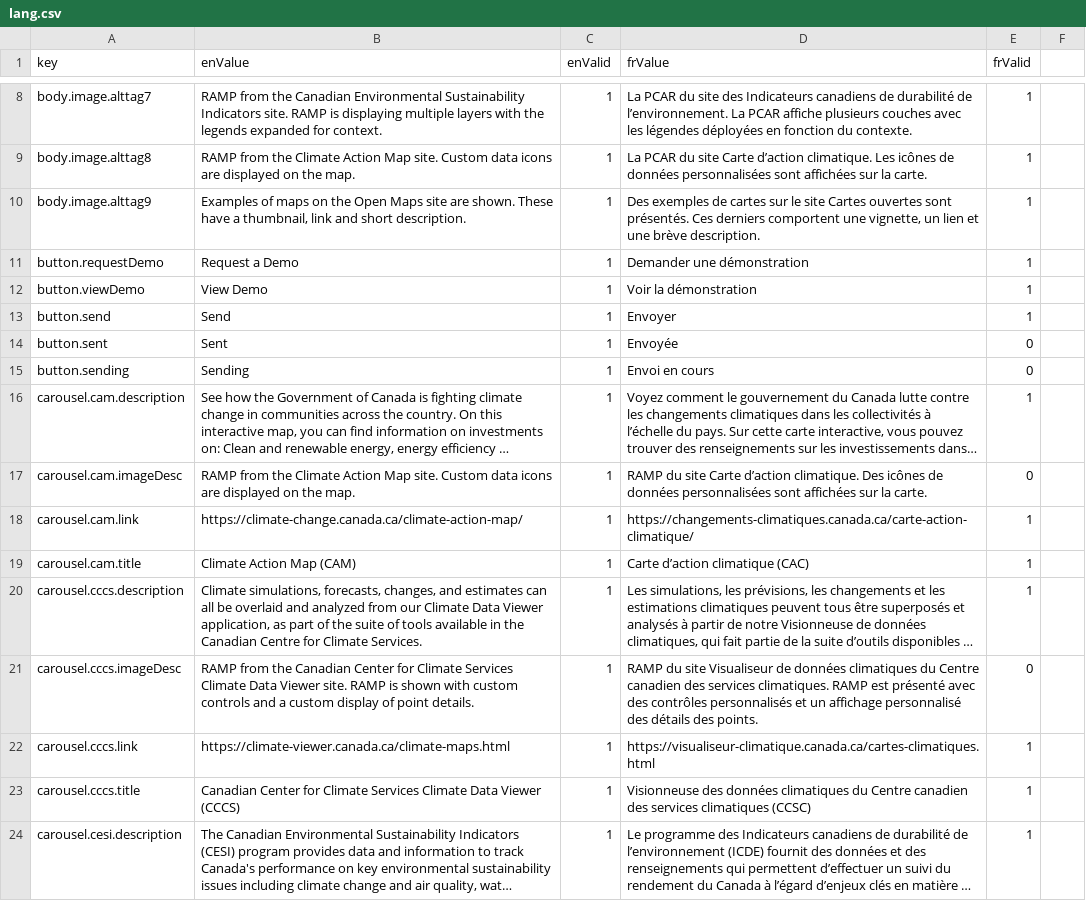
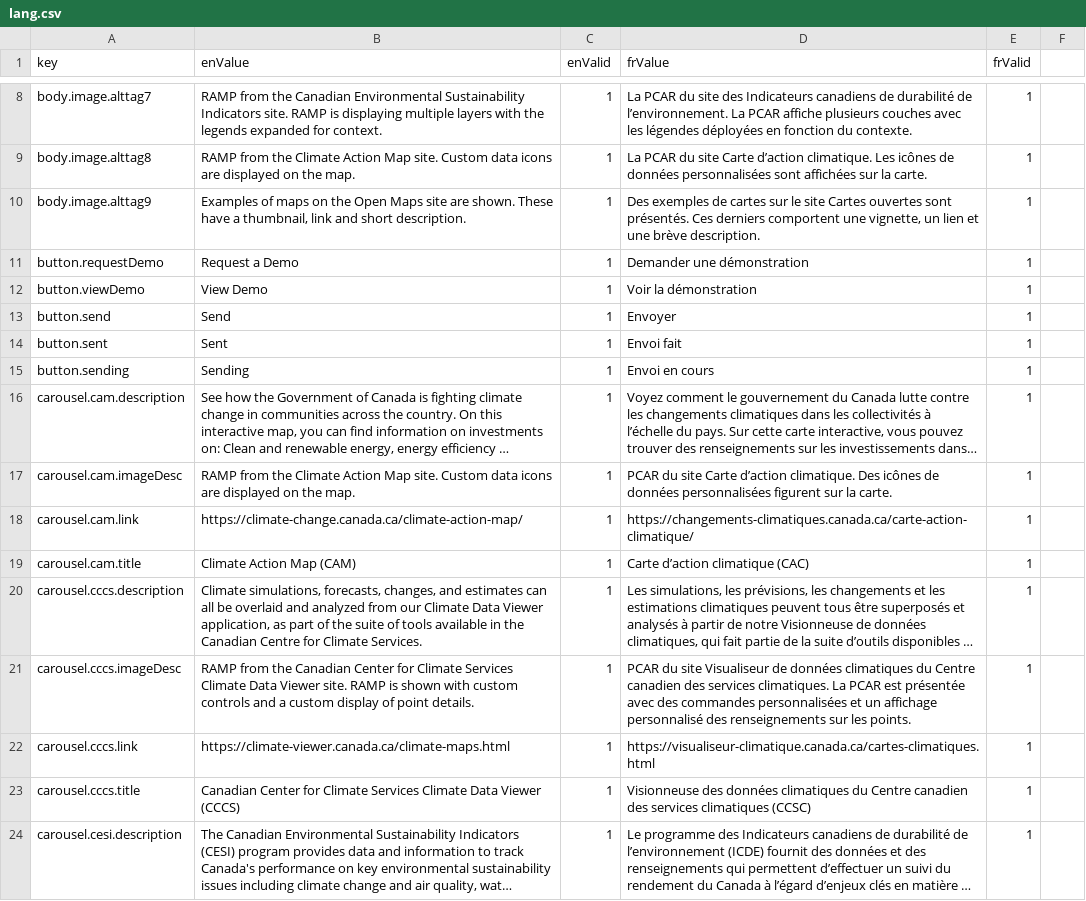
Before and after one commit to szczz/ramp-website, a CSV file: src/lang/lang.csv, drawn as a sheet; only a part is shown, gaps mark what is left out; long unchanged cells end in …; the diff covers the shown part only; the diff names each change by its address in the sheet, - before the commit and + after, or states it on an @@ line.

```diff
--- a/src/lang/lang.csv
+++ b/src/lang/lang.csv
-D14 (frValue): Envoyée
+D14 (frValue): Envoi fait
-E14:E15 (frValid): 0
+E14:E15 (frValid): 1
-D17 (frValue): RAMP du site Carte d’action climatique. Des icônes de données personnalisées sont affichées sur la…
+D17 (frValue): PCAR du site Carte d’action climatique. Des icônes de données personnalisées figurent sur la…
-E17 (frValid): 0
+E17 (frValid): 1
-D21 (frValue): RAMP du site Visualiseur de données climatiques du Centre canadien des services climatiques. RAMP est présenté avec des contrôles personnalisés et un affichage personnalisé des détails des points.
+D21 (frValue): PCAR du site Visualiseur de données climatiques du Centre canadien des services climatiques. La PCAR est présentée avec des commandes personnalisées et un affichage personnalisé des renseignements sur les points.
-E21 (frValid): 0
+E21 (frValid): 1
```
Also changed, not shown: 38 edited cells elsewhere in this file, 4 other files.
